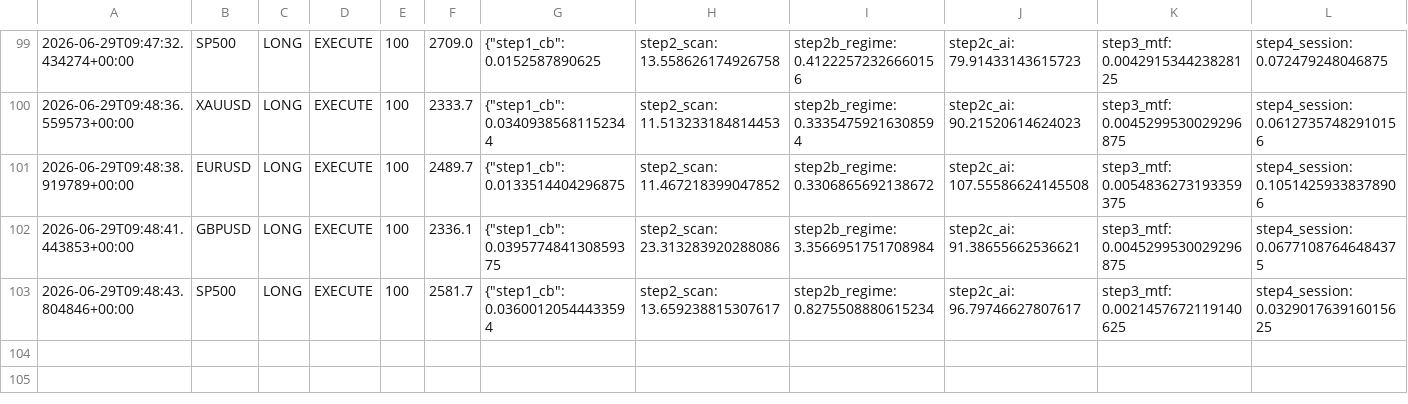
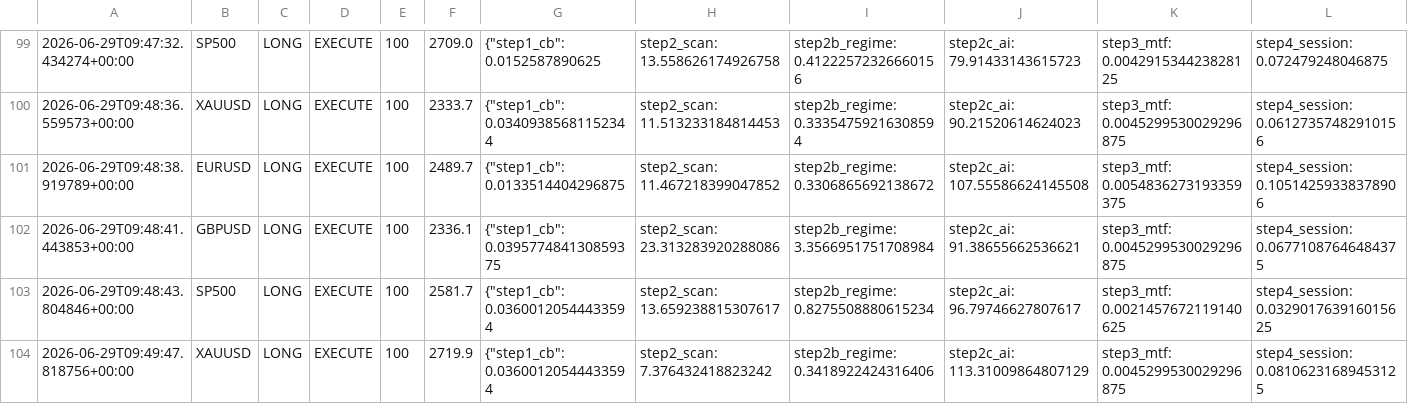
Before and after one commit to Ajay-NooB143/exchange_gateway, a CSV file: logs/pipeline_log.csv, drawn as a sheet; only a part is shown, gaps mark what is left out; rows hold the shown columns only; the diff names each change by its address in the sheet, - before the commit and + after, or states it on an @@ line.

Commit message:
signal: EURUSD LONG 100 2026-06-29T09:49:50.551348+00:00

```diff
--- a/logs/pipeline_log.csv
+++ b/logs/pipeline_log.csv
+row 104: 2026-06-29T09:49:47.818756+00:00 | XAUUSD | LONG | EXECUTE | 100 | 2719.9 | {"step1_cb": 0.03600120544433594 | step2_scan: 7.376432418823242 | step2b_regime: 0.3418922424316406 | step2c_ai: 113.31009864807129 | step3_mtf: 0.0045299530029296875 | step4_session: 0.08106231689453125
```
Also changed, not shown: logs/signals_EURUSD.csv, 1 other file.
